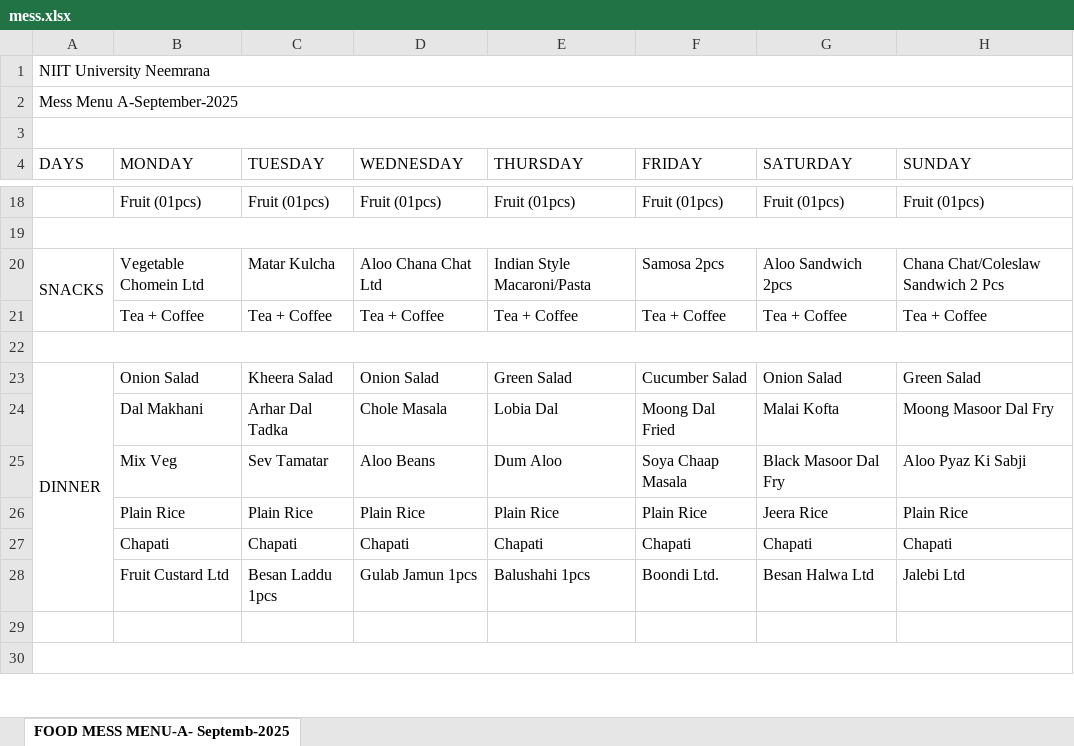
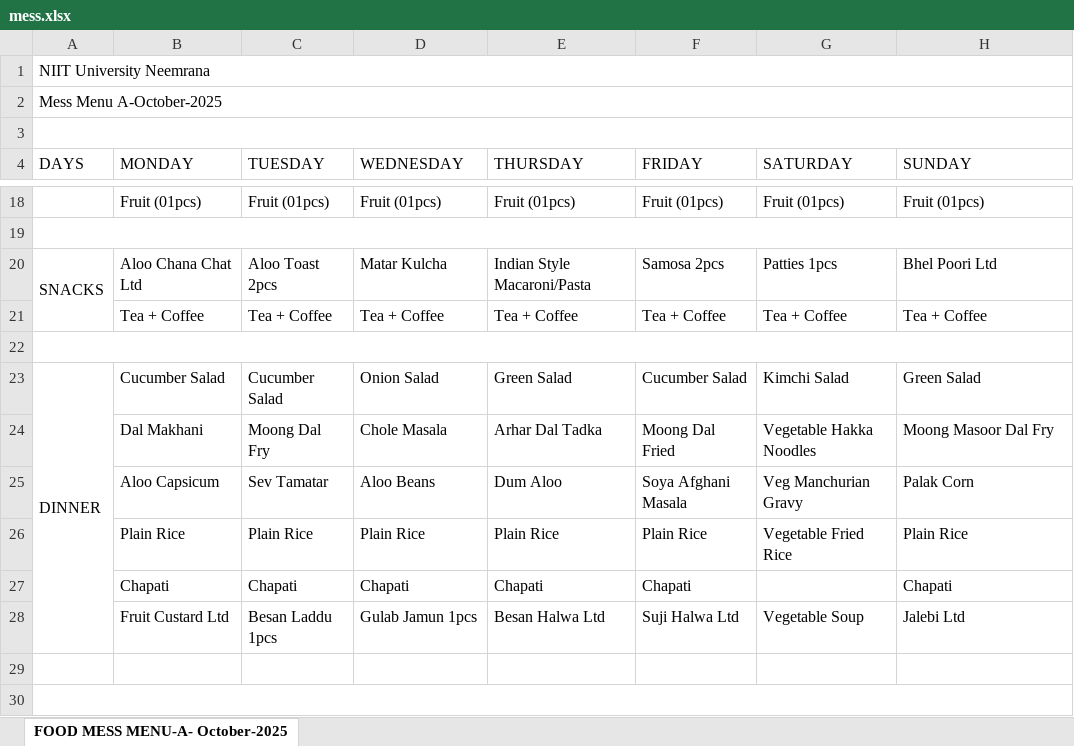
Before and after one commit to Kanishak-xd/luciferBot, an Excel workbook: mess-menu/mess.xlsx, sheet FOOD MESS MENU-A- October-2025, drawn as a sheet; only a part is shown, gaps mark what is left out; values as stored, in another font and other column widths than the file's, no cell formats; the diff covers the shown part only; the diff names each change by its address in the sheet, - before the commit and + after, or states it on an @@ line.

Commit message:
made menu automation dynamic

```diff
--- a/mess-menu/mess.xlsx (sheet FOOD MESS MENU-A- October-2025)
+++ b/mess-menu/mess.xlsx (sheet FOOD MESS MENU-A- October-2025)
-sheet tab: FOOD MESS MENU-A- Septemb-2025
+sheet tab: FOOD MESS MENU-A- October-2025
-A2 (DAYS): Mess Menu A-September-2025
+A2 (DAYS): Mess Menu A-October-2025
-B20 (MONDAY): Vegetable Chomein Ltd
+B20 (MONDAY): Aloo Chana Chat Ltd
-C20 (TUESDAY): Matar Kulcha
+C20 (TUESDAY): Aloo Toast 2pcs
-D20 (WEDNESDAY): Aloo Chana Chat Ltd
+D20 (WEDNESDAY): Matar Kulcha
-G20 (SATURDAY): Aloo Sandwich 2pcs
+G20 (SATURDAY): Patties 1pcs
-H20 (SUNDAY): Chana Chat/Coleslaw Sandwich 2 Pcs
+H20 (SUNDAY): Bhel Poori Ltd
-B23 (MONDAY): Onion Salad
+B23 (MONDAY): Cucumber Salad
-C23 (TUESDAY): Kheera Salad
+C23 (TUESDAY): Cucumber Salad
-G23 (SATURDAY): Onion Salad
+G23 (SATURDAY): Kimchi Salad
-C24 (TUESDAY): Arhar Dal Tadka
+C24 (TUESDAY): Moong Dal Fry
-E24 (THURSDAY): Lobia Dal
+E24 (THURSDAY): Arhar Dal Tadka
-G24 (SATURDAY): Malai Kofta
+G24 (SATURDAY): Vegetable Hakka Noodles
-B25 (MONDAY): Mix Veg
+B25 (MONDAY): Aloo Capsicum
-F25 (FRIDAY): Soya Chaap Masala
+F25 (FRIDAY): Soya Afghani Masala
-G25 (SATURDAY): Black Masoor Dal Fry
+G25 (SATURDAY): Veg Manchurian Gravy
-H25 (SUNDAY): Aloo Pyaz Ki Sabji
+H25 (SUNDAY): Palak Corn
-G26 (SATURDAY): Jeera Rice
+G26 (SATURDAY): Vegetable Fried Rice
-G27 (SATURDAY): Chapati
+G27 (SATURDAY): (empty)
-E28 (THURSDAY): Balushahi 1pcs
+E28 (THURSDAY): Besan Halwa Ltd
-F28 (FRIDAY): Boondi Ltd.
+F28 (FRIDAY): Suji Halwa Ltd
-G28 (SATURDAY): Besan Halwa Ltd
+G28 (SATURDAY): Vegetable Soup
```
Also changed, not shown: 14 edited cells elsewhere in this sheet, cell formats, 8 other files.
